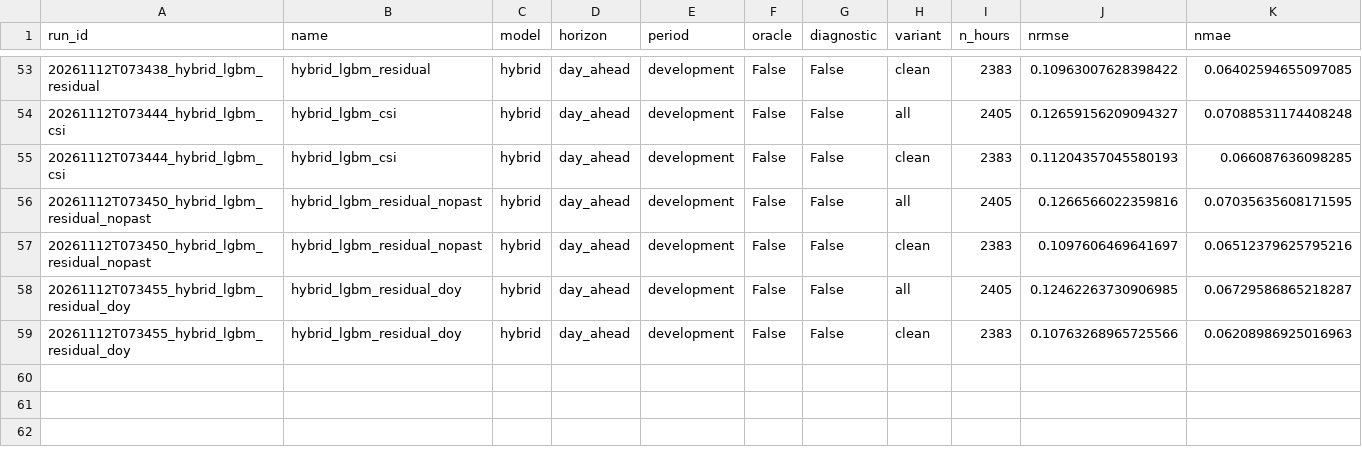
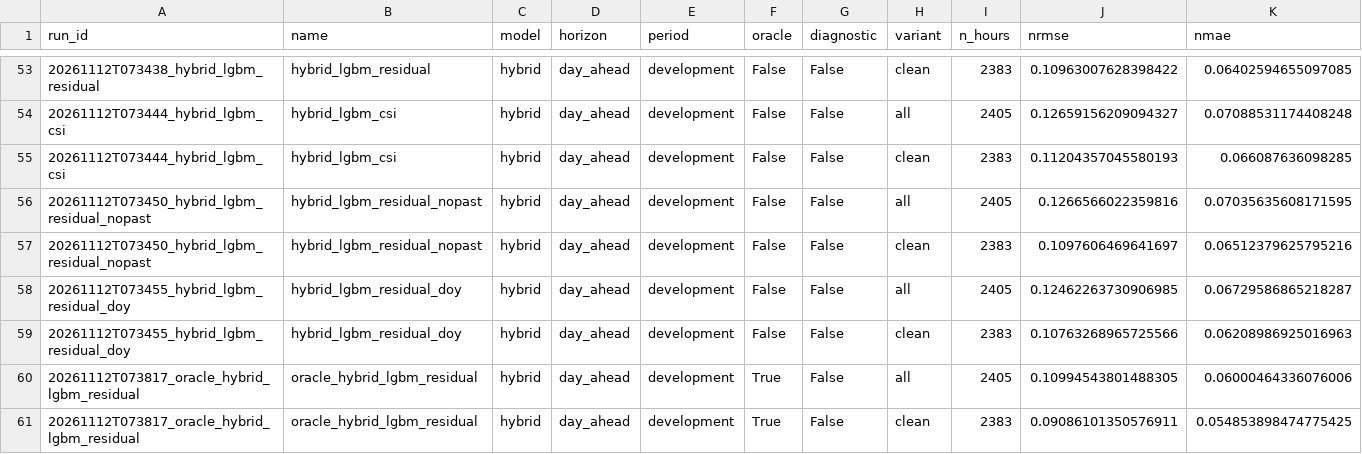
Before and after one commit to owl-solar/pv-forecast-arena, a CSV file: results/experiments.csv, drawn as a sheet; only a part is shown, gaps mark what is left out; rows hold the shown columns only; the diff names each change by its address in the sheet, - before the commit and + after, or states it on an @@ line.

```diff
--- a/results/experiments.csv
+++ b/results/experiments.csv
+row 60: 20261112T073817_oracle_hybrid_lgbm_residual | oracle_hybrid_lgbm_residual | hybrid | day_ahead | development | True | False | all | 2405 | 0.10994543801488305 | 0.06000464336076006
+row 61: 20261112T073817_oracle_hybrid_lgbm_residual | oracle_hybrid_lgbm_residual | hybrid | day_ahead | development | True | False | clean | 2383 | 0.09086101350576911 | 0.054853898474775425
```
Also changed, not shown: results/stage3_comparison.csv, results/stage3_pairs.csv, 3 other files.
